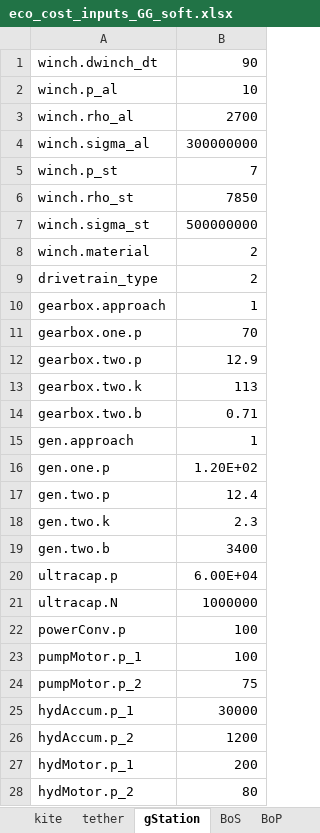
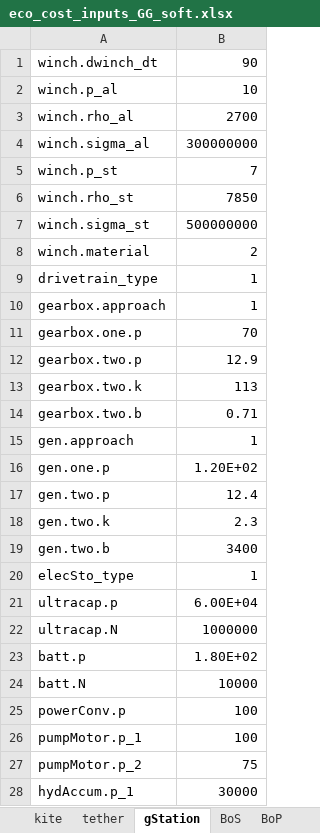
Before and after one commit to awegroup/AWE-Eco, an Excel workbook: inputData/eco_cost_inputs_GG_soft.xlsx, sheet gStation, drawn as a sheet; only a part is shown; the shorter side is filled out with more unchanged rows; values as stored, in another font and other column widths than the file's, no borders; the diff names each change by its address in the sheet, - before the commit and + after, or states it on an @@ line.

```diff
--- a/inputData/eco_cost_inputs_GG_soft.xlsx (sheet gStation)
+++ b/inputData/eco_cost_inputs_GG_soft.xlsx (sheet gStation)
-B9: 2
+B9: 1
+row 20: elecSto_type | 1
+row 23: batt.p | 1.80E+02
+row 24: batt.N | 10000
```
Also changed, not shown: inputData/eco_cost_inputs_FG.xlsx, inputData/eco_cost_inputs_GG_fixed.xlsx, 2 other files.
